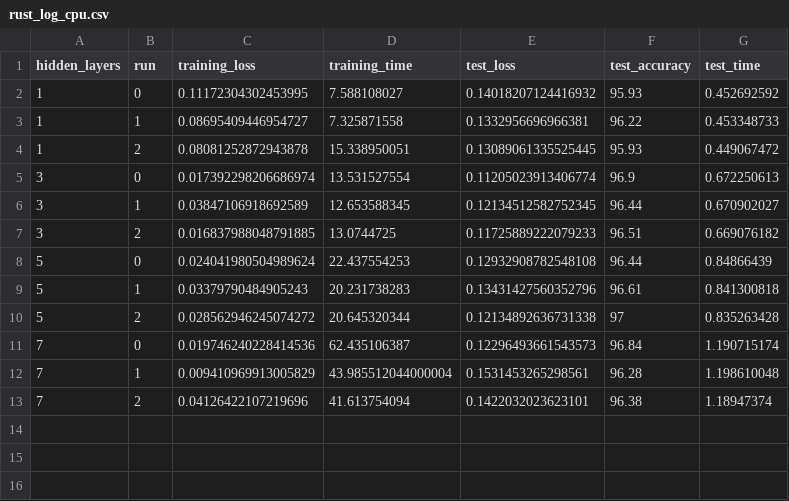
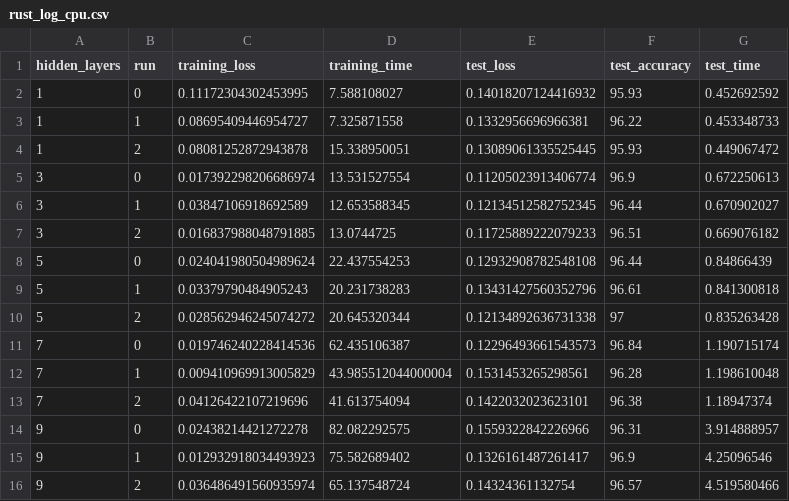
Before and after one commit to vcadillog/deep-learning-rust-pytorch-benchmark, a CSV file: logs/rust_log_cpu.csv, drawn as a sheet.

```diff
--- a/logs/rust_log_cpu.csv
+++ b/logs/rust_log_cpu.csv
@@ -13 +13,4 @@ hidden_layers,run,training_loss,training_time,test_loss,test_accuracy,test_time
 7,2,0.04126422107219696,41.613754094,0.1422032023623101,96.38,1.18947374
+9,0,0.02438214421272278,82.082292575,0.1559322842226966,96.31,3.914888957
+9,1,0.012932918034493923,75.582689402,0.1326161487261417,96.9,4.25096546
+9,2,0.036486491560935974,65.137548724,0.14324361132754,96.57,4.519580466
```
Also changed, not shown: 4 other files.
